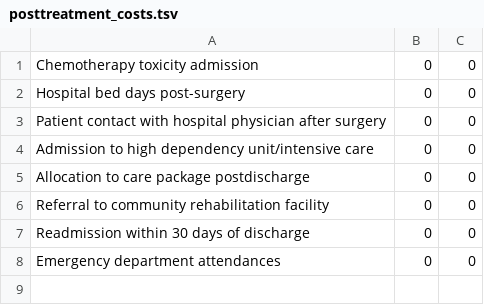
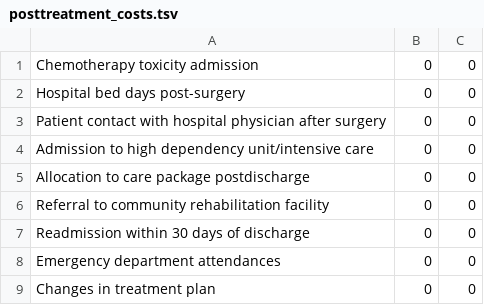
Before and after one commit to gordonmckenzie/oncogeriatrics-health-economics, a TSV file: templates/posttreatment_costs.tsv, drawn as a sheet; the diff names each change by its address in the sheet, - before the commit and + after, or states it on an @@ line.

```diff
--- a/templates/posttreatment_costs.tsv
+++ b/templates/posttreatment_costs.tsv
+row 9: Changes in treatment plan | 0 | 0
```
Also changed, not shown: 9 other files.
